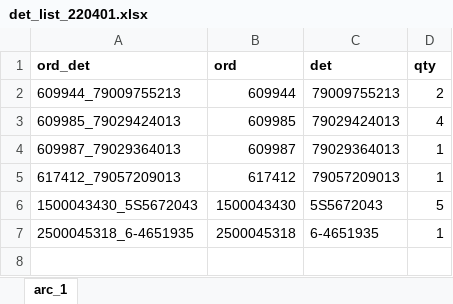
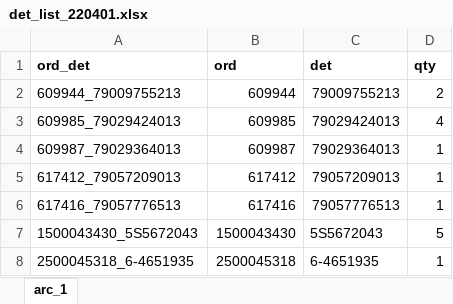
Before and after one commit to VictorPylypiv/Extracting-data-from-multiple-files, an Excel workbook: det_list_220401.xlsx, sheet arc_1, drawn as a sheet; values as stored, in another font and other column widths than the file's, no borders; the diff names each change by its address in the sheet, - before the commit and + after, or states it on an @@ line.

```diff
--- a/det_list_220401.xlsx (sheet arc_1)
+++ b/det_list_220401.xlsx (sheet arc_1)
+row 6: 617416_79057776513 | 617416 | 79057776513 | 1
```
Also changed, not shown: calculation_data/calculations_220401.xlsx, calculations/2500045318_6-4651935_r00_CFT.xlsx, 1 other file.
